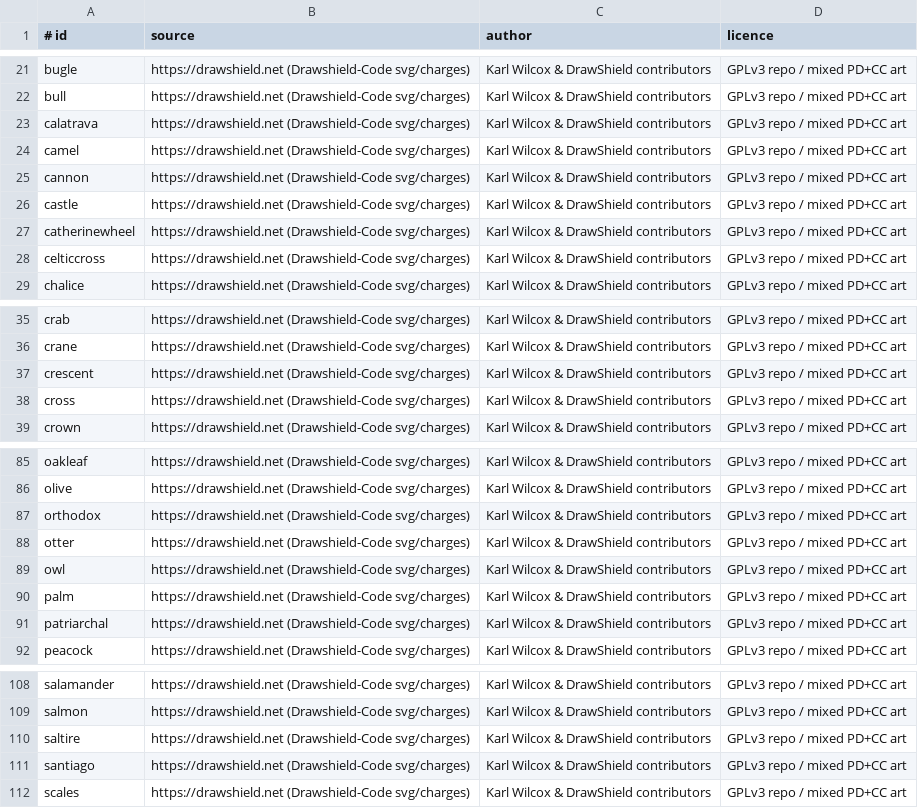
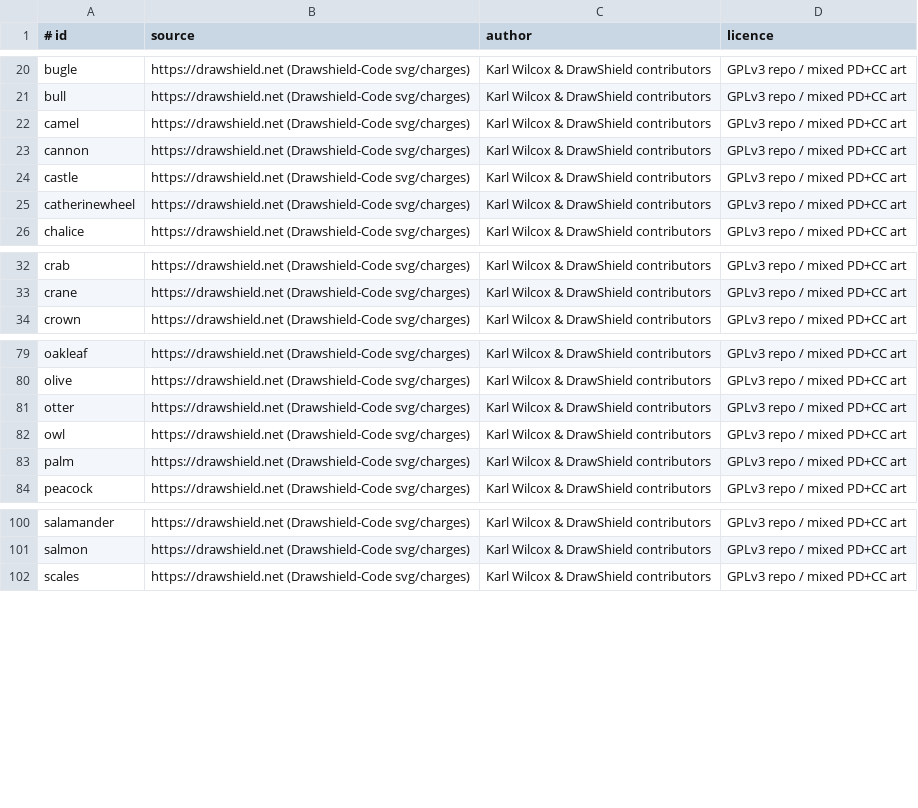
Before and after one commit to Senior-Execute-Vibe-Development-Chief/Simman-, a TSV file: assets/charges-src/SOURCES.tsv, drawn as a sheet; only a part is shown, gaps mark what is left out; the diff covers the shown part only; the diff names each change by its address in the sheet, - before the commit and + after, or states it on an @@ line.

```diff
--- a/assets/charges-src/SOURCES.tsv
+++ b/assets/charges-src/SOURCES.tsv
-row 23: calatrava | https://drawshield.net (Drawshield-Code svg/charges) | Karl Wilcox & DrawShield contributors | GPLv3 repo / mixed PD+CC art
-row 28: celticcross | https://drawshield.net (Drawshield-Code svg/charges) | Karl Wilcox & DrawShield contributors | GPLv3 repo / mixed PD+CC art
-row 37: crescent | https://drawshield.net (Drawshield-Code svg/charges) | Karl Wilcox & DrawShield contributors | GPLv3 repo / mixed PD+CC art
-row 38: cross | https://drawshield.net (Drawshield-Code svg/charges) | Karl Wilcox & DrawShield contributors | GPLv3 repo / mixed PD+CC art
-row 87: orthodox | https://drawshield.net (Drawshield-Code svg/charges) | Karl Wilcox & DrawShield contributors | GPLv3 repo / mixed PD+CC art
-row 91: patriarchal | https://drawshield.net (Drawshield-Code svg/charges) | Karl Wilcox & DrawShield contributors | GPLv3 repo / mixed PD+CC art
-row 110: saltire | https://drawshield.net (Drawshield-Code svg/charges) | Karl Wilcox & DrawShield contributors | GPLv3 repo / mixed PD+CC art
-row 111: santiago | https://drawshield.net (Drawshield-Code svg/charges) | Karl Wilcox & DrawShield contributors | GPLv3 repo / mixed PD+CC art
```
Also changed, not shown: 5 removed rows elsewhere in this file, 4 other files.
